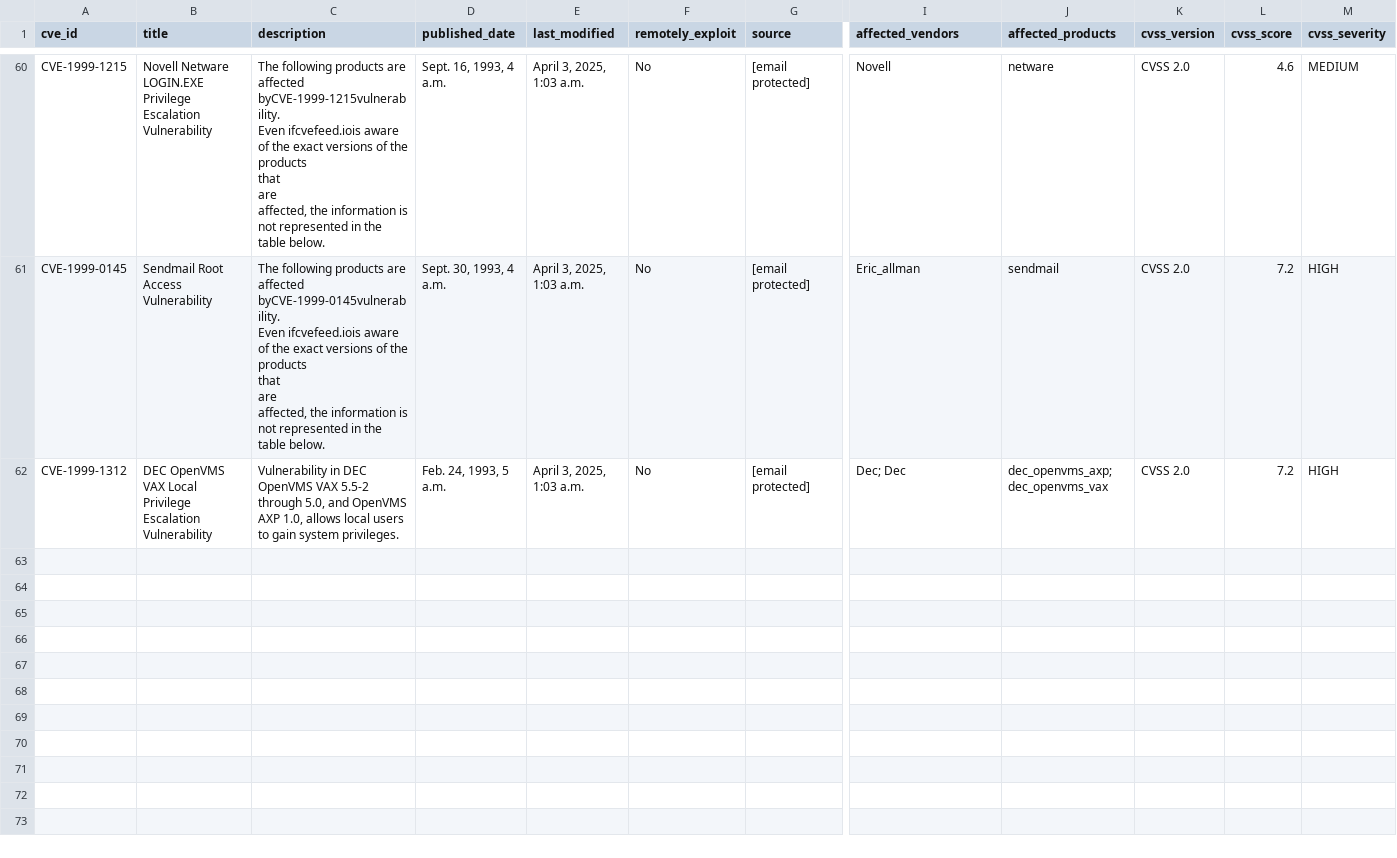
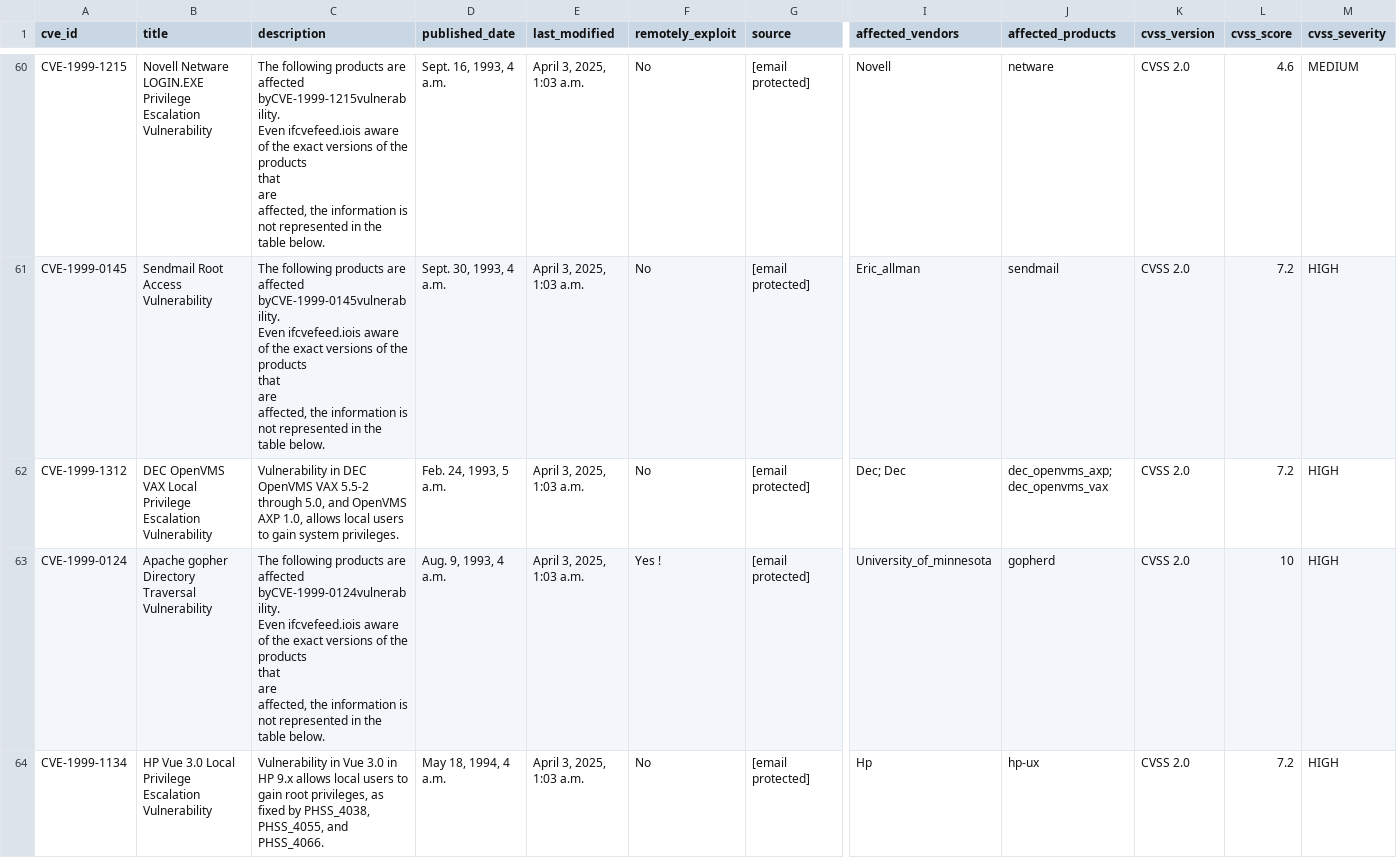
Before and after one commit to Bjibjihamza/threat-intelligence-pipeline, a CSV file: output/cve_detailed_raw_v2.csv, drawn as a sheet; only a part is shown, gaps mark what is left out; rows hold the shown columns only; ↵ is a line break in a cell; the diff covers the shown part only; the diff names each change by its address in the sheet, - before the commit and + after, or states it on an @@ line.

```diff
--- a/output/cve_detailed_raw_v2.csv
+++ b/output/cve_detailed_raw_v2.csv
+row 63: CVE-1999-0124 | Apache gopher Directory Traversal Vulnerability | The following products are affected byCVE-1999-0124vulnerability. ↵ Even ifcvefeed.iois aware of the exact versions of the ↵ products ↵ that ↵ are ↵ affected, the information is not represented in the table below. | Aug. 9, 1993, 4 a.m. | April 3, 2025, 1:03 a.m. | Yes ! | [email protected] | University_of_minnesota | gopherd | CVSS 2.0 | 10 | HIGH
+row 64: CVE-1999-1134 | HP Vue 3.0 Local Privilege Escalation Vulnerability | Vulnerability in Vue 3.0 in HP 9.x allows local users to gain root privileges, as fixed by PHSS_4038, PHSS_4055, and PHSS_4066. | May 18, 1994, 4 a.m. | April 3, 2025, 1:03 a.m. | No | [email protected] | Hp | hp-ux | CVSS 2.0 | 7.2 | HIGH
```
Also changed, not shown: 6 added rows elsewhere in this file, 1 other file.
